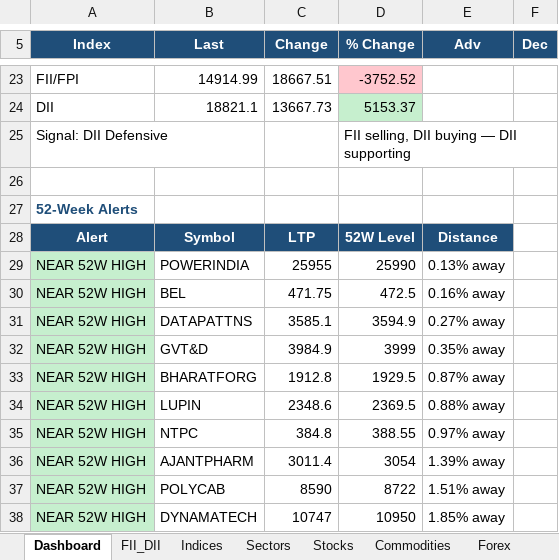
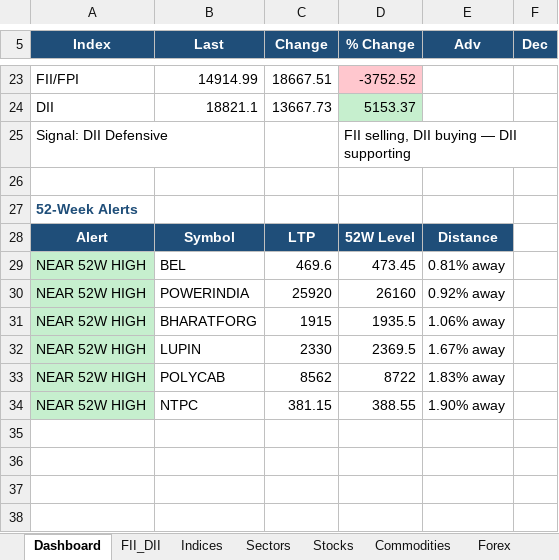
Before and after one commit to SudhirRaut-QA/indian-market-tracker, an Excel workbook: data/excel/market_tracker.xlsx, sheet Dashboard, drawn as a sheet; only a part is shown, gaps mark what is left out; values as stored, in another font and other column widths than the file's, no borders; removed rows and columns are numbered as before the commit, all else as after; the diff covers the shown part only; the diff names each change by its address in the sheet, - before the commit and + after, or states it on an @@ line.

```diff
--- a/data/excel/market_tracker.xlsx (sheet Dashboard)
+++ b/data/excel/market_tracker.xlsx (sheet Dashboard)
-row 29: NEAR 52W HIGH | POWERINDIA | 25955 | 25990 | 0.13% away
-C29 (Change): 471.75
+C29 (Change): 469.6
-D29 (% Change): 472.5
+D29 (% Change): 473.45
-E29 (Adv): 0.16% away
+E29 (Adv): 0.81% away
-B30 (Last): DATAPATTNS
+B30 (Last): POWERINDIA
-C30 (Change): 3585.1
+C30 (Change): 25920
-D30 (% Change): 3594.9
+D30 (% Change): 26160
-E30 (Adv): 0.27% away
+E30 (Adv): 0.92% away
-row 32: NEAR 52W HIGH | GVT&D | 3984.9 | 3999 | 0.35% away
-C31 (Change): 1912.8
+C31 (Change): 1915
-D31 (% Change): 1929.5
+D31 (% Change): 1935.5
-E31 (Adv): 0.87% away
+E31 (Adv): 1.06% away
-C32 (Change): 2348.6
+C32 (Change): 2330
-E32 (Adv): 0.88% away
+E32 (Adv): 1.67% away
+row 33: NEAR 52W HIGH | POLYCAB | 8562 | 8722 | 1.83% away
-C34 (Change): 384.8
+C34 (Change): 381.15
-E34 (Adv): 0.97% away
+E34 (Adv): 1.90% away
-row 36: NEAR 52W HIGH | AJANTPHARM | 3011.4 | 3054 | 1.39% away
-row 37: NEAR 52W HIGH | POLYCAB | 8590 | 8722 | 1.51% away
-row 38: NEAR 52W HIGH | DYNAMATECH | 10747 | 10950 | 1.85% away
```
Also changed, not shown: 6 added rows, 6 removed rows and 14 edited cells elsewhere in this sheet, sheet Stocks, sheet Indices, sheet Sectors, sheet Corporate, sheet Alerts_52W, sheet Commodities, 1 more sheet, 1 other file.
